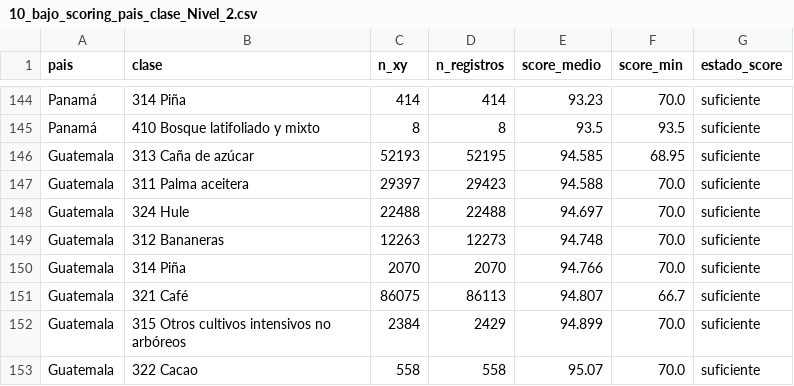
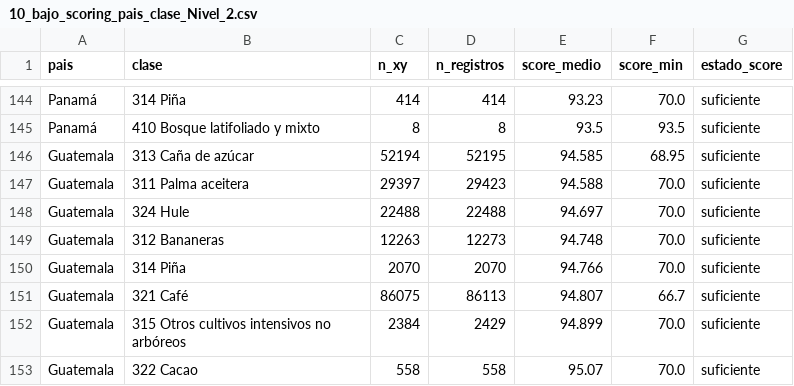
Before and after one commit to CrisVolcano/PGBM_actividad_1_diagnostico, a CSV file: outputs/tables/10_bajo_scoring_pais_clase_Nivel_2.csv, drawn as a sheet; only a part is shown, gaps mark what is left out; the diff covers the shown part only.

```diff
--- a/outputs/tables/10_bajo_scoring_pais_clase_Nivel_2.csv
+++ b/outputs/tables/10_bajo_scoring_pais_clase_Nivel_2.csv
@@ -145,3 +145,3 @@ Panamá,314 Piña,414,414,93.23,70.0,suficiente
 Panamá,410 Bosque latifoliado y mixto,8,8,93.5,93.5,suficiente
-Guatemala,313 Caña de azúcar,52193,52195,94.585,68.95,suficiente
+Guatemala,313 Caña de azúcar,52194,52195,94.585,68.95,suficiente
 Guatemala,311 Palma aceitera,29397,29423,94.588,70.0,suficiente
```
Also changed, not shown: 1 added row, 1 removed row and 47 edited cells elsewhere in this file, outputs/tables/10_baja_cantidad_puntos_pais_clase_Nivel_1.csv, outputs/tables/10_baja_cantidad_puntos_pais_clase_Nivel_2.csv, 51 other files.
